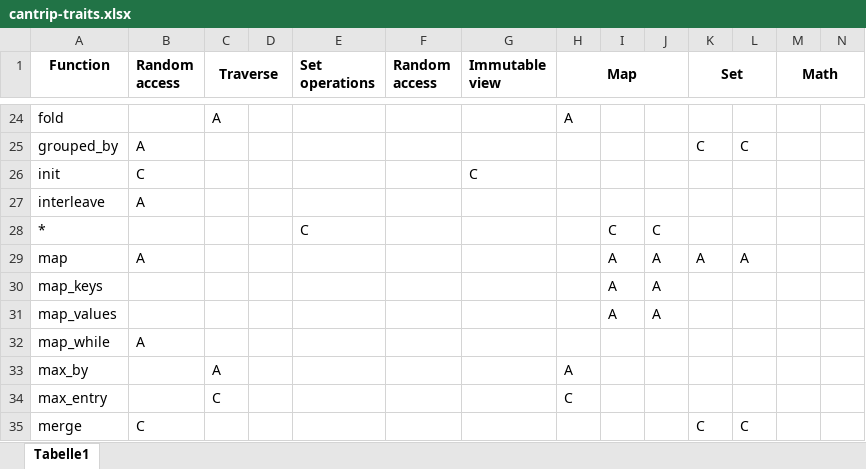
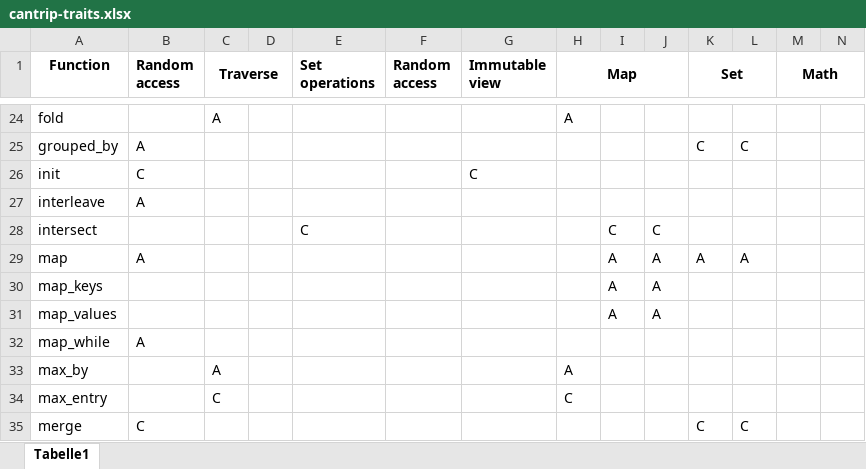
Before and after one commit to martin-ockajak/cantrip, an Excel workbook: cantrip-traits.xlsx, sheet Tabelle1, drawn as a sheet; only a part is shown, gaps mark what is left out; values as stored, in another font and other column widths than the file's, no borders; the diff names each change by its address in the sheet, - before the commit and + after, or states it on an @@ line.

Commit message:
trait matrix

```diff
--- a/cantrip-traits.xlsx (sheet Tabelle1)
+++ b/cantrip-traits.xlsx (sheet Tabelle1)
-A28 (Function): *
+A28 (Function): intersect
```
